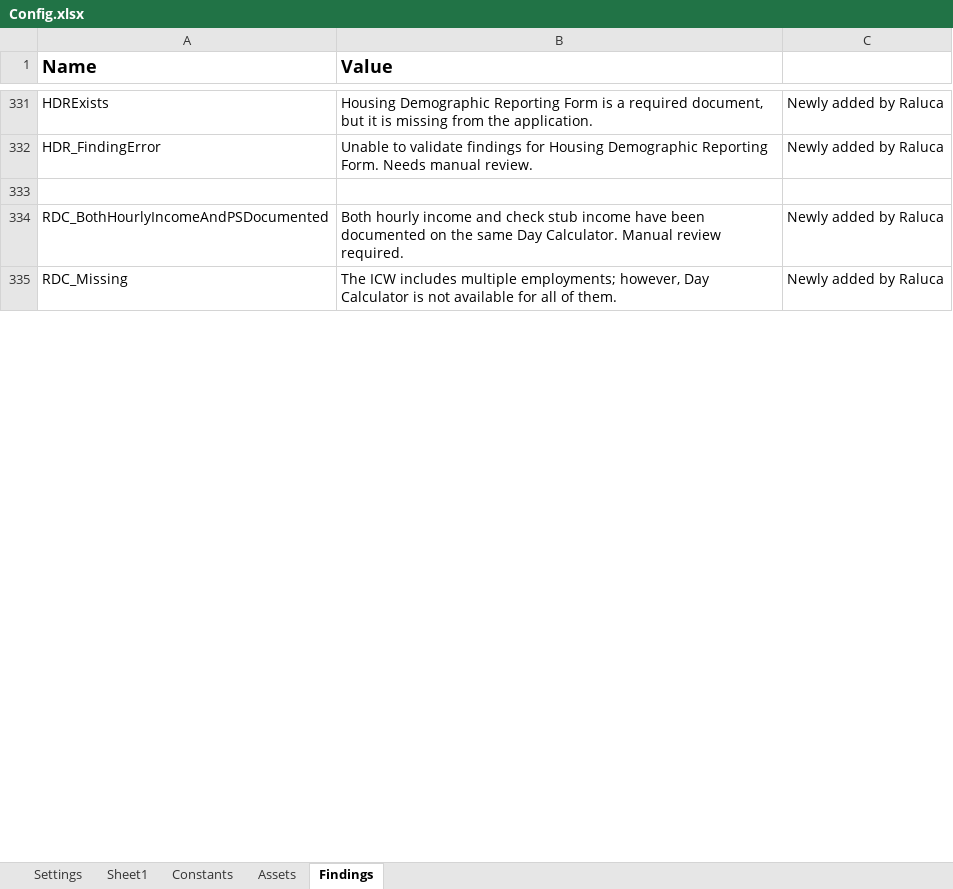
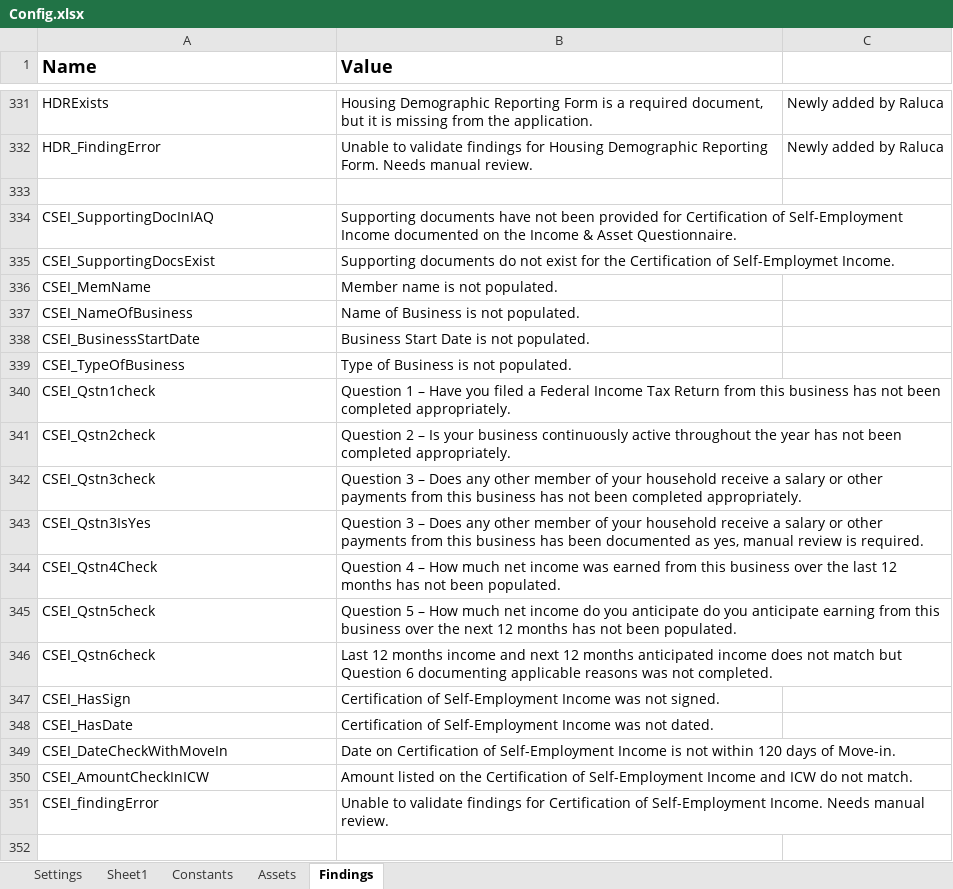
Before and after one commit to Dominiuminc/Application-Review-Process_Performer, an Excel workbook: Data/Config.xlsx, sheet Findings, drawn as a sheet; only a part is shown, gaps mark what is left out; values as stored, in another font and other column widths than the file's, no borders; removed rows and columns are numbered as before the commit, all else as after; the diff covers the shown part only; the diff names each change by its address in the sheet, - before the commit and + after, or states it on an @@ line.

```diff
--- a/Data/Config.xlsx (sheet Findings)
+++ b/Data/Config.xlsx (sheet Findings)
-row 334: RDC_BothHourlyIncomeAndPSDocumented | Both hourly income and check stub income have been documented on the same Day Calculator. Manual review required. | Newly added by Raluca
+row 334: CSEI_SupportingDocInIAQ | Supporting documents have not been provided for Certification of Self-Employment Income documented on the Income & Asset Questionnaire.
+row 335: CSEI_SupportingDocsExist | Supporting documents do not exist for the Certification of Self-Employmet Income.
+row 336: CSEI_MemName | Member name is not populated.
+row 337: CSEI_NameOfBusiness | Name of Business is not populated.
+row 338: CSEI_BusinessStartDate | Business Start Date is not populated.
+row 339: CSEI_TypeOfBusiness | Type of Business is not populated.
+row 340: CSEI_Qstn1check | Question 1 – Have you filed a Federal Income Tax Return from this business has not been completed appropriately.
+row 341: CSEI_Qstn2check | Question 2 – Is your business continuously active throughout the year has not been completed appropriately.
+row 342: CSEI_Qstn3check | Question 3 – Does any other member of your household receive a salary or other payments from this business has not been completed appropriately.
+row 343: CSEI_Qstn3IsYes | Question 3 – Does any other member of your household receive a salary or other payments from this business has been documented as yes, manual review is required.
+row 344: CSEI_Qstn4Check | Question 4 – How much net income was earned from this business over the last 12 months has not been populated.
+row 345: CSEI_Qstn5check | Question 5 – How much net income do you anticipate do you anticipate earning from this business over the next 12 months has not been populated.
+row 346: CSEI_Qstn6check | Last 12 months income and next 12 months anticipated income does not match but Question 6 documenting applicable reasons was not completed.
+row 347: CSEI_HasSign | Certification of Self-Employment Income was not signed.
+row 348: CSEI_HasDate | Certification of Self-Employment Income was not dated.
+row 349: CSEI_DateCheckWithMoveIn | Date on Certification of Self-Employment Income is not within 120 days of Move-in.
+row 350: CSEI_AmountCheckInICW | Amount listed on the Certification of Self-Employment Income and ICW do not match.
+row 351: CSEI_findingError | Unable to validate findings for Certification of Self-Employment Income. Needs manual review.
-row 352: RDC_Missing | The ICW includes multiple employments; however, Day Calculator is not available for all of them. | Newly added by Raluca
+row 352: (empty)
```
Also changed, not shown: 16 added rows and 6 edited cells elsewhere in this sheet, 1 other file.
